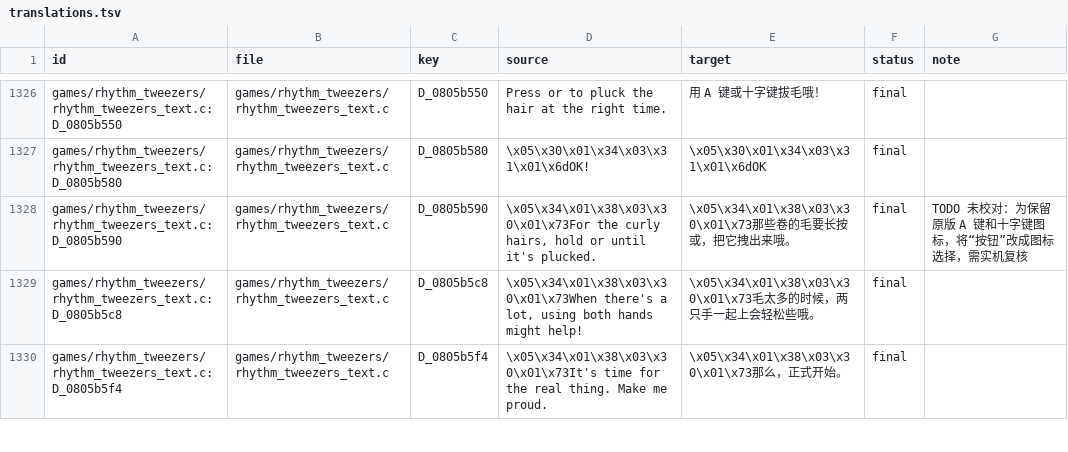
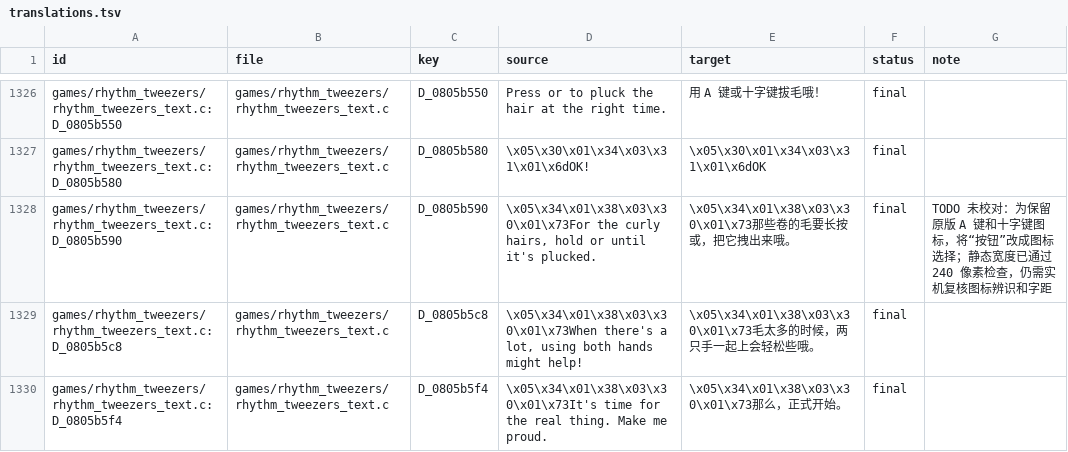
Before and after one commit to SamAsa233/RTChineseAdvance, a TSV file: text/zh_hans/translations.tsv, drawn as a sheet; only a part is shown, gaps mark what is left out.

```diff
--- a/text/zh_hans/translations.tsv
+++ b/text/zh_hans/translations.tsv
@@ -2085,3 +2085,3 @@ games/rhythm_tweezers/rhythm_tweezers_text.c:D_0805b550	games/rhythm_tweezers/rh
 games/rhythm_tweezers/rhythm_tweezers_text.c:D_0805b580	games/rhythm_tweezers/rhythm_tweezers_text.c	D_0805b580	\x05\x30\x01\x34\x03\x31\x01\x6dOK!	\x05\x30\x01\x34\x03\x31\x01\x6dOK	final	
-games/rhythm_tweezers/rhythm_tweezers_text.c:D_0805b590	games/rhythm_tweezers/rhythm_tweezers_text.c	D_0805b590	\x05\x34\x01\x38\x03\x30\x01\x73For the curly hairs, hold  or  until it's plucked.	\x05\x34\x01\x38\x03\x30\x01\x73那些卷的毛要长按或，把它拽出来哦。	final	TODO 未校对：为保留原版 A 键和十字键图标，将“按钮”改成图标选择，需实机复核
+games/rhythm_tweezers/rhythm_tweezers_text.c:D_0805b590	games/rhythm_tweezers/rhythm_tweezers_text.c	D_0805b590	\x05\x34\x01\x38\x03\x30\x01\x73For the curly hairs, hold  or  until it's plucked.	\x05\x34\x01\x38\x03\x30\x01\x73那些卷的毛要长按或，把它拽出来哦。	final	TODO 未校对：为保留原版 A 键和十字键图标，将“按钮”改成图标选择；静态宽度已通过 240 像素检查，仍需实机复核图标辨识和字距
 games/rhythm_tweezers/rhythm_tweezers_text.c:D_0805b5c8	games/rhythm_tweezers/rhythm_tweezers_text.c	D_0805b5c8	\x05\x34\x01\x38\x03\x30\x01\x73When there's a lot, using both hands might help!	\x05\x34\x01\x38\x03\x30\x01\x73毛太多的时候，两只手一起上会轻松些哦。	final	
```
Also changed, not shown: 5 other files.
